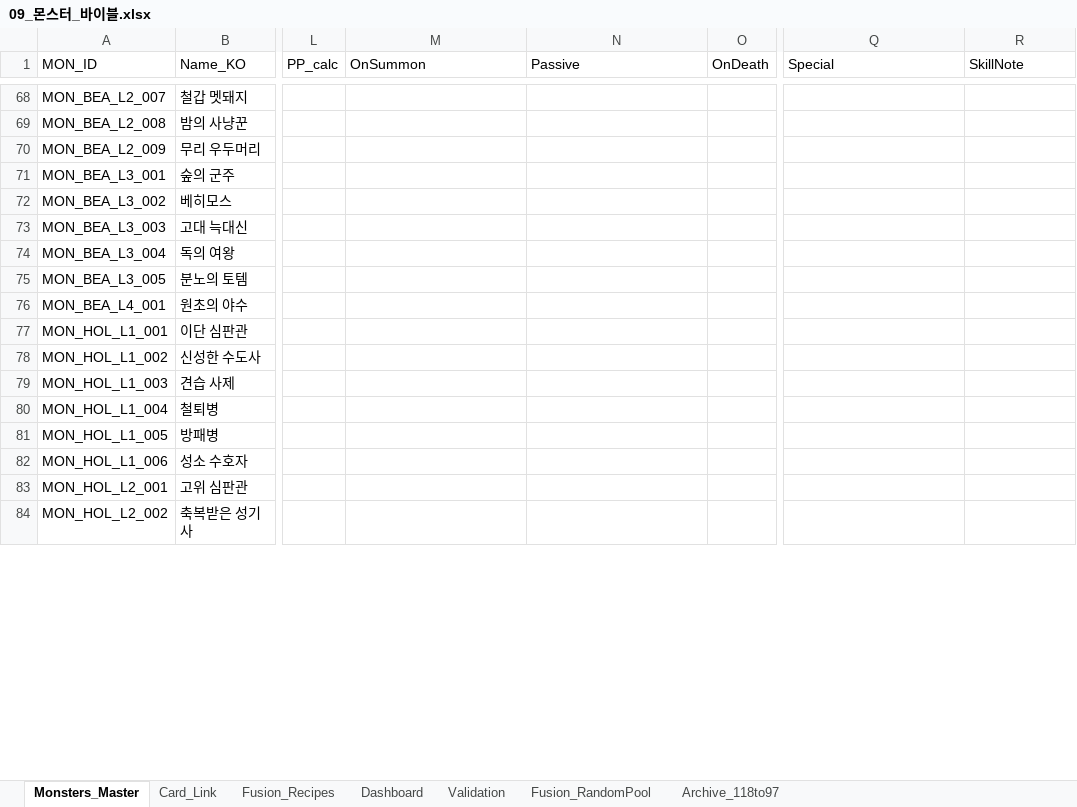
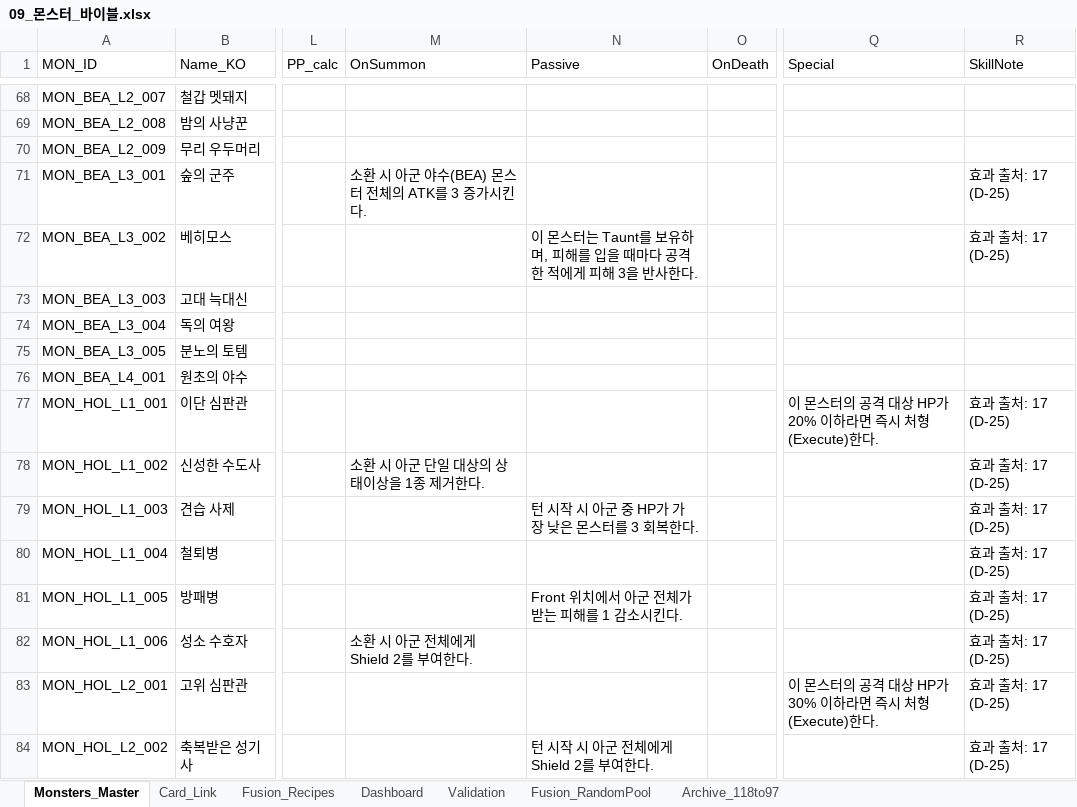
Before and after one commit to guswnstjr125/game, an Excel workbook: docs/design/09_몬스터_바이블.xlsx, sheet Monsters_Master, drawn as a sheet; only a part is shown, gaps mark what is left out; values as stored, in another font and other column widths than the file's, no borders; the diff covers the shown part only; the diff names each change by its address in the sheet, - before the commit and + after, or states it on an @@ line.

```diff
--- a/docs/design/09_몬스터_바이블.xlsx (sheet Monsters_Master)
+++ b/docs/design/09_몬스터_바이블.xlsx (sheet Monsters_Master)
-M71 (OnSummon): (empty)
+M71 (OnSummon): 소환 시 아군 야수(BEA) 몬스터 전체의 ATK를 3 증가시킨다.
-R71:R72 (SkillNote): (empty)
+R71:R72 (SkillNote): 효과 출처: 17 (D-25)
-N72 (Passive): (empty)
+N72 (Passive): 이 몬스터는 Taunt를 보유하며, 피해를 입을 때마다 공격한 적에게 피해 3을 반사한다.
-Q77 (Special): (empty)
+Q77 (Special): 이 몬스터의 공격 대상 HP가 20% 이하라면 즉시 처형(Execute)한다.
-R77:R84 (SkillNote): (empty)
+R77:R84 (SkillNote): 효과 출처: 17 (D-25)
-M78 (OnSummon): (empty)
+M78 (OnSummon): 소환 시 아군 단일 대상의 상태이상을 1종 제거한다.
-N79 (Passive): (empty)
+N79 (Passive): 턴 시작 시 아군 중 HP가 가장 낮은 몬스터를 3 회복한다.
-N81 (Passive): (empty)
+N81 (Passive): Front 위치에서 아군 전체가 받는 피해를 1 감소시킨다.
-M82 (OnSummon): (empty)
+M82 (OnSummon): 소환 시 아군 전체에게 Shield 2를 부여한다.
-Q83 (Special): (empty)
+Q83 (Special): 이 몬스터의 공격 대상 HP가 30% 이하라면 즉시 처형(Execute)한다.
-N84 (Passive): (empty)
+N84 (Passive): 턴 시작 시 아군 전체에게 Shield 2를 부여한다.
```
Also changed, not shown: 92 edited cells elsewhere in this sheet, sheet Fusion_RandomPool, sheet Fusion_Recipes, docs/design/04_밸런스_테이블.xlsx, docs/design/06_콘텐츠_마스터.xlsx, 16 other files.
